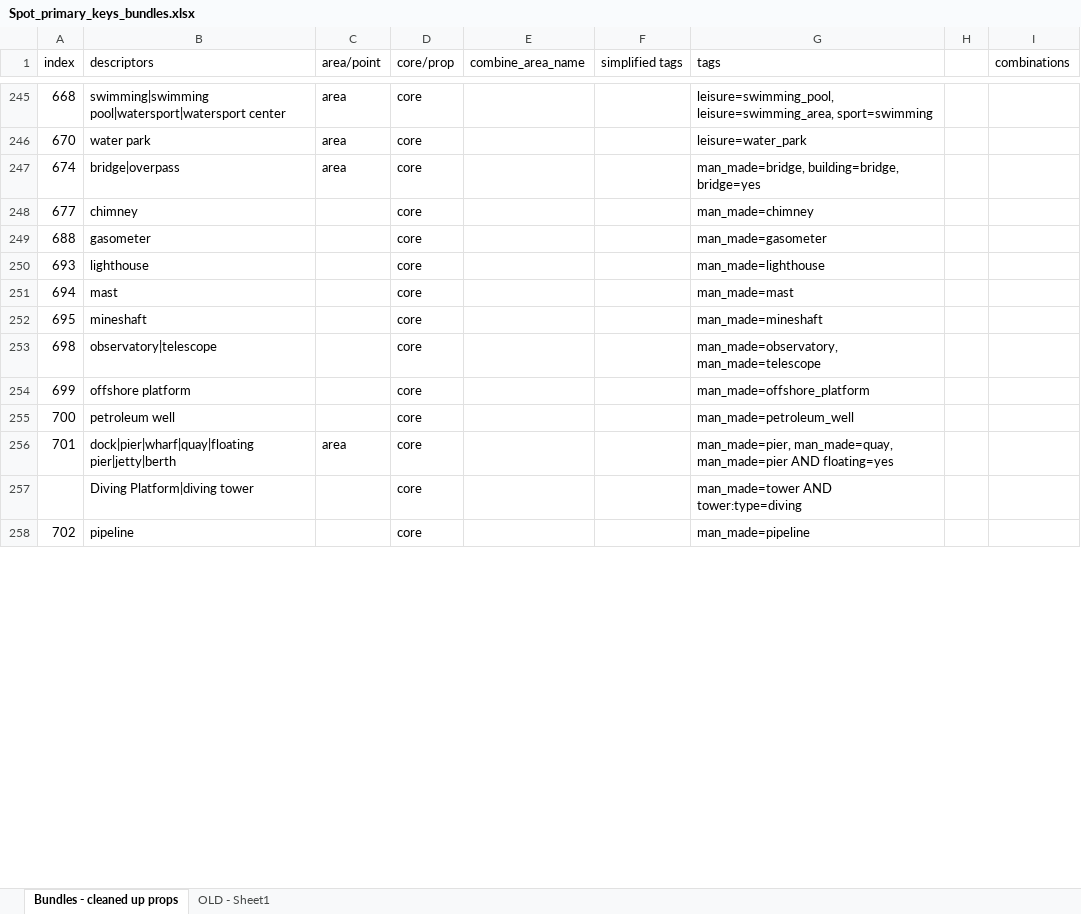
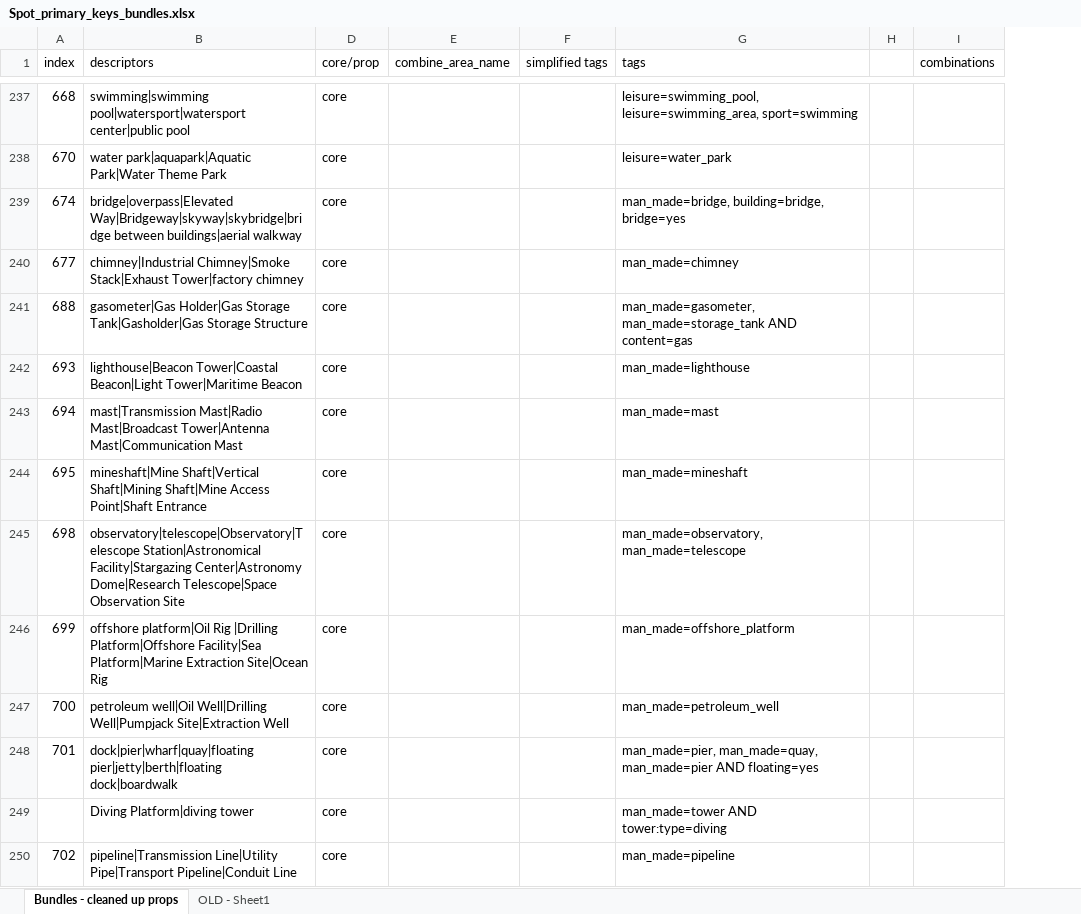
Before and after one commit to dw-innovation/kid2-spot-datageneration, an Excel workbook: datageneration/data/Spot_primary_keys_bundles.xlsx, sheet Bundles - cleaned up props, drawn as a sheet; only a part is shown, gaps mark what is left out; values as stored, in another font and other column widths than the file's, no cell formats; removed rows and columns are numbered as before the commit, all else as after; the diff covers the shown part only; the diff names each change by its address in the sheet, - before the commit and + after, or states it on an @@ line.

```diff
--- a/datageneration/data/Spot_primary_keys_bundles.xlsx (sheet Bundles - cleaned up props)
+++ b/datageneration/data/Spot_primary_keys_bundles.xlsx (sheet Bundles - cleaned up props)
@@ column C (area/point) hidden, rows 245-256: area | area | area |  |  |  |  |  |  |  |  | area @@
-B237 (descriptors): swimming|swimming pool|watersport|watersport center
+B237 (descriptors): swimming|swimming pool|watersport|watersport center|public pool
-B238 (descriptors): water park
+B238 (descriptors): water park|aquapark|Aquatic Park|Water Theme Park
-B239 (descriptors): bridge|overpass
+B239 (descriptors): bridge|overpass|Elevated Way|Bridgeway|skyway|skybridge|bridge between buildings|aerial walkway
-B240 (descriptors): chimney
+B240 (descriptors): chimney|Industrial Chimney|Smoke Stack|Exhaust Tower|factory chimney
-B241 (descriptors): gasometer
+B241 (descriptors): gasometer|Gas Holder|Gas Storage Tank|Gasholder|Gas Storage Structure
-G241 (tags): man_made=gasometer
+G241 (tags): man_made=gasometer, man_made=storage_tank AND content=gas
-B242 (descriptors): lighthouse
+B242 (descriptors): lighthouse|Beacon Tower|Coastal Beacon|Light Tower|Maritime Beacon
-B243 (descriptors): mast
+B243 (descriptors): mast|Transmission Mast|Radio Mast|Broadcast Tower|Antenna Mast|Communication Mast
-B244 (descriptors): mineshaft
+B244 (descriptors): mineshaft|Mine Shaft|Vertical Shaft|Mining Shaft|Mine Access Point|Shaft Entrance
-B245 (descriptors): observatory|telescope
+B245 (descriptors): observatory|telescope|Observatory|Telescope Station|Astronomical Facility|Stargazing Center|Astronomy Dome|Research Telescope|Space Observation Site
-B246 (descriptors): offshore platform
+B246 (descriptors): offshore platform|Oil Rig |Drilling Platform|Offshore Facility|Sea Platform|Marine Extraction Site|Ocean Rig
-B247 (descriptors): petroleum well
+B247 (descriptors): petroleum well|Oil Well|Drilling Well|Pumpjack Site|Extraction Well
-B248 (descriptors): dock|pier|wharf|quay|floating pier|jetty|berth
+B248 (descriptors): dock|pier|wharf|quay|floating pier|jetty|berth|floating dock|boardwalk
-B250 (descriptors): pipeline
+B250 (descriptors): pipeline|Transmission Line|Utility Pipe|Transport Pipeline|Conduit Line
```
Also changed, not shown: 3 added rows, 39 removed rows and 349 edited cells elsewhere in this sheet, cell formats, 4 other files.
